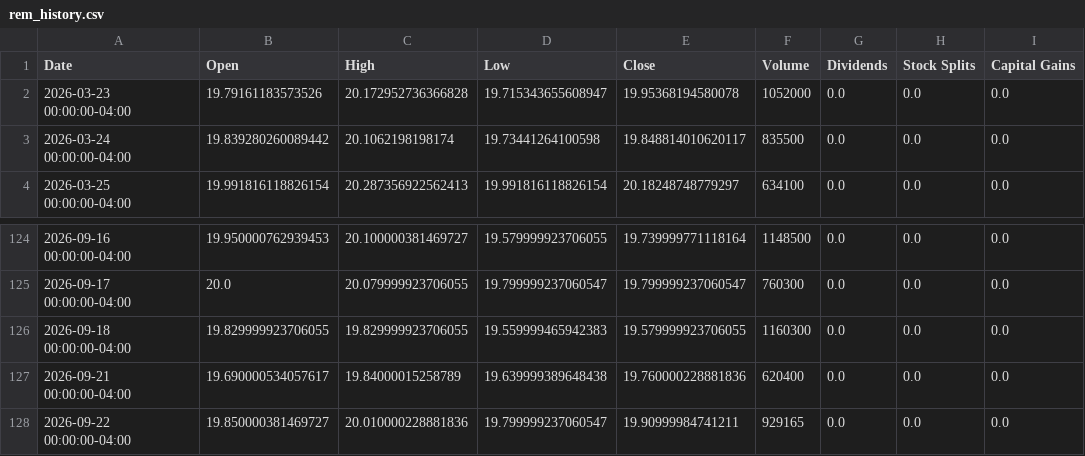
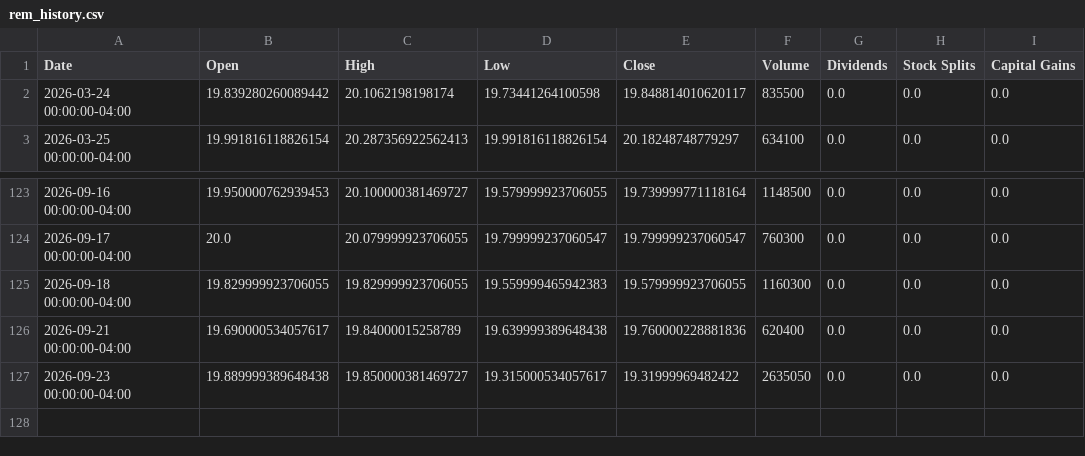
Before and after one commit to richardchitman-prog/fixed-reit-tracker, a CSV file: public/data/rem_history.csv, drawn as a sheet; only a part is shown, gaps mark what is left out; removed rows and columns are numbered as before the commit, all else as after; the diff names each change by its address in the sheet, - before the commit and + after, or states it on an @@ line.

```diff
--- a/public/data/rem_history.csv
+++ b/public/data/rem_history.csv
-row 2: 2026-03-23 00:00:00-04:00 | 19.79161183573526 | 20.172952736366828 | 19.715343655608947 | 19.95368194580078 | 1052000 | 0.0 | 0.0 | 0.0
-row 128: 2026-09-22 00:00:00-04:00 | 19.850000381469727 | 20.010000228881836 | 19.799999237060547 | 19.90999984741211 | 929165 | 0.0 | 0.0 | 0.0
+row 127: 2026-09-23 00:00:00-04:00 | 19.889999389648438 | 19.850000381469727 | 19.315000534057617 | 19.31999969482422 | 2635050 | 0.0 | 0.0 | 0.0
```
Also changed, not shown: public/data/arr_history.csv, public/data/drip_history.csv, 36 other files.
